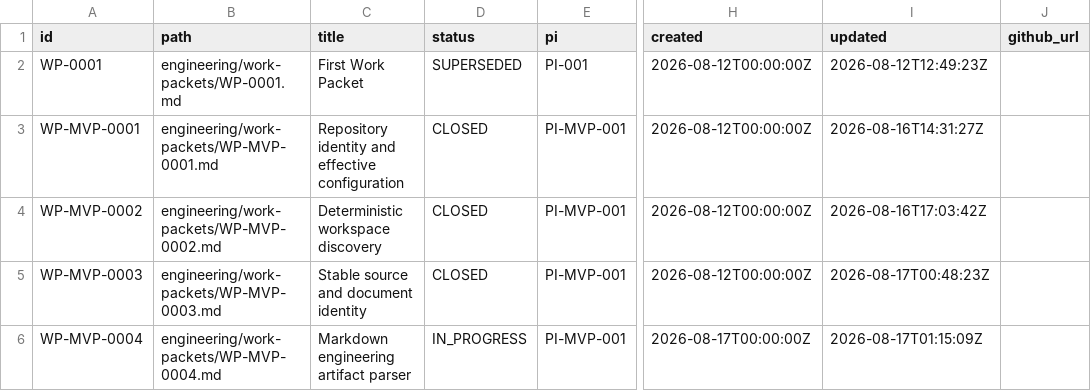
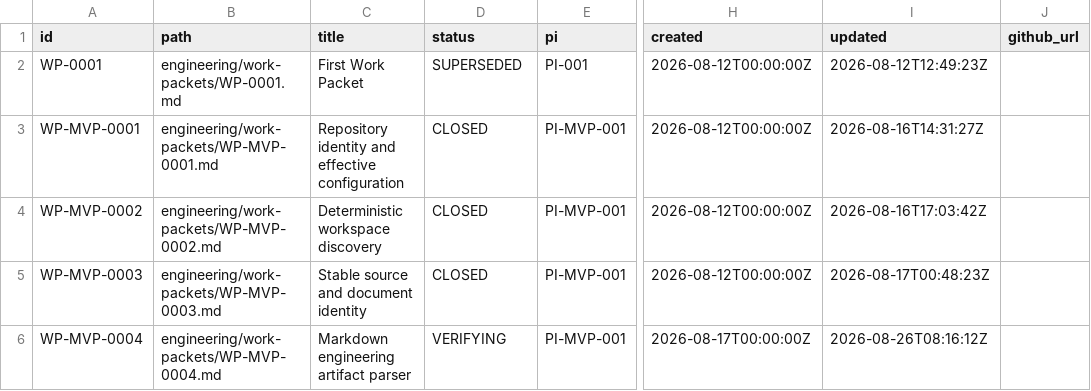
Before and after one commit to monad-framework/monad, a TSV file: .eos/work-packets.tsv, drawn as a sheet; only a part is shown, gaps mark what is left out; the diff names each change by its address in the sheet, - before the commit and + after, or states it on an @@ line.

```diff
--- a/.eos/work-packets.tsv
+++ b/.eos/work-packets.tsv
-D6 (status): IN_PROGRESS
+D6 (status): VERIFYING
-I6 (updated): 2026-08-17T01:15:09Z
+I6 (updated): 2026-08-26T08:16:12Z
```
Also changed, not shown: .eos/artifacts.tsv, .eos/evidence.tsv, 26 other files.
